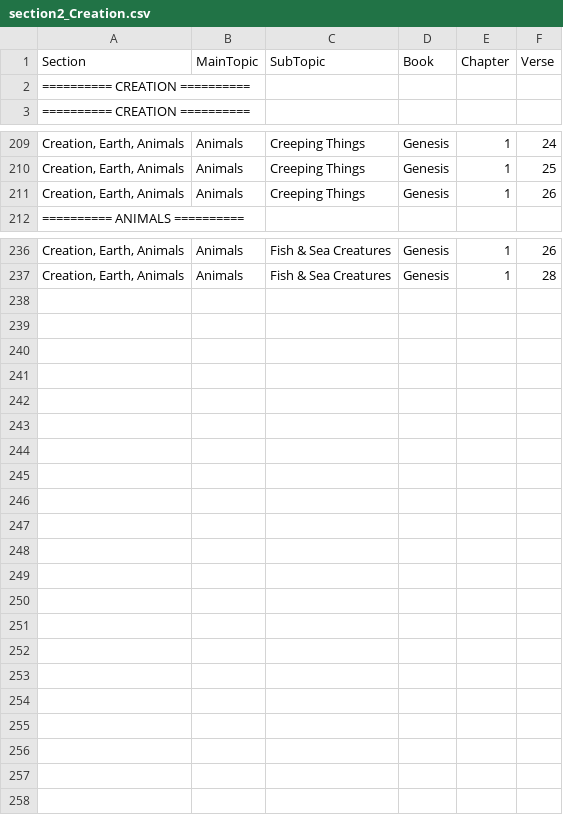
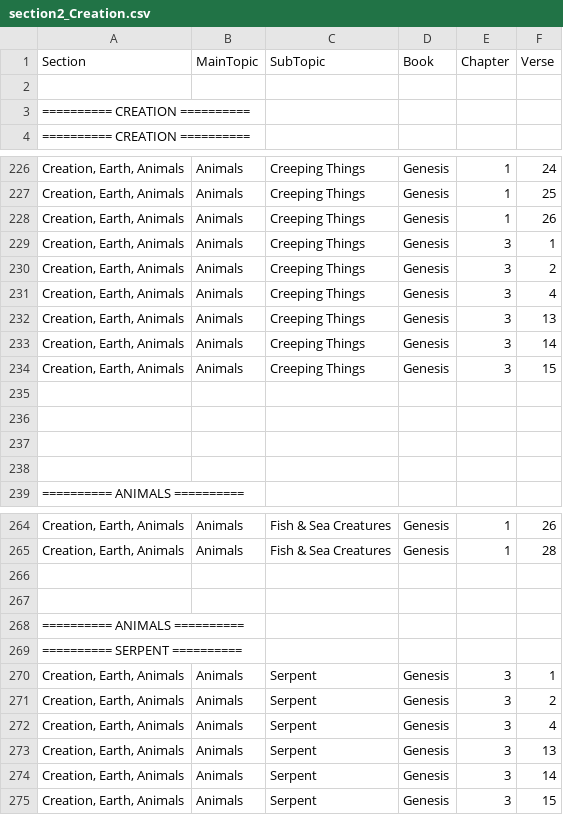
Before and after one commit to Twiggins12/BibleBlossoms, a CSV file: data/sections/section2_Creation.csv, drawn as a sheet; only a part is shown, gaps mark what is left out; the diff covers the shown part only; the diff names each change by its address in the sheet, - before the commit and + after, or states it on an @@ line.

Commit message:
Update section2_Creation.csv

```diff
--- a/data/sections/section2_Creation.csv
+++ b/data/sections/section2_Creation.csv
+row 2: (empty)
+row 229: Creation, Earth, Animals | Animals | Creeping Things | Genesis | 3 | 1
+row 230: Creation, Earth, Animals | Animals | Creeping Things | Genesis | 3 | 2
+row 231: Creation, Earth, Animals | Animals | Creeping Things | Genesis | 3 | 4
+row 232: Creation, Earth, Animals | Animals | Creeping Things | Genesis | 3 | 13
+row 233: Creation, Earth, Animals | Animals | Creeping Things | Genesis | 3 | 14
+row 234: Creation, Earth, Animals | Animals | Creeping Things | Genesis | 3 | 15
+row 235: (empty)
+row 236: (empty)
+row 237: (empty)
+row 238: (empty)
+row 266: (empty)
+row 267: (empty)
+row 268: ========== ANIMALS ==========
+row 269: ========== SERPENT ==========
+row 270: Creation, Earth, Animals | Animals | Serpent | Genesis | 3 | 1
+row 271: Creation, Earth, Animals | Animals | Serpent | Genesis | 3 | 2
+row 272: Creation, Earth, Animals | Animals | Serpent | Genesis | 3 | 4
+row 273: Creation, Earth, Animals | Animals | Serpent | Genesis | 3 | 13
+row 274: Creation, Earth, Animals | Animals | Serpent | Genesis | 3 | 14
+row 275: Creation, Earth, Animals | Animals | Serpent | Genesis | 3 | 15
```
Also changed, not shown: 17 added rows elsewhere in this file.
